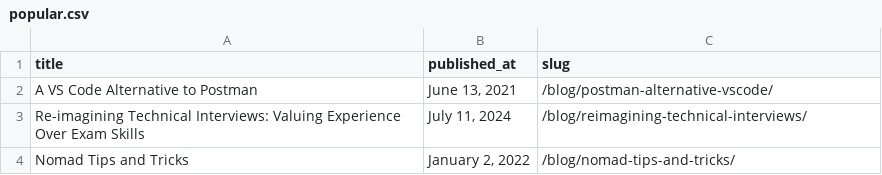
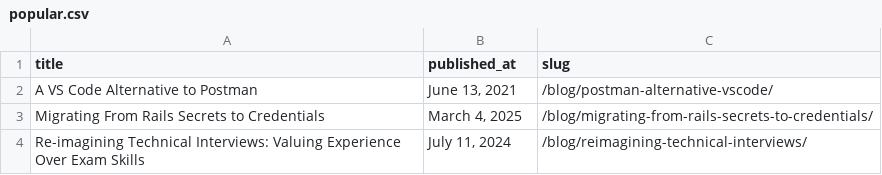
Before and after one commit to danielabar/meblog, a CSV file: src/csv/popular.csv, drawn as a sheet; removed rows and columns are numbered as before the commit, all else as after; the diff names each change by its address in the sheet, - before the commit and + after, or states it on an @@ line.

Commit message:
update popular posts

```diff
--- a/src/csv/popular.csv
+++ b/src/csv/popular.csv
+row 3: Migrating From Rails Secrets to Credentials | March 4, 2025 | /blog/migrating-from-rails-secrets-to-credentials/
-row 4: Nomad Tips and Tricks | January 2, 2022 | /blog/nomad-tips-and-tricks/
```
